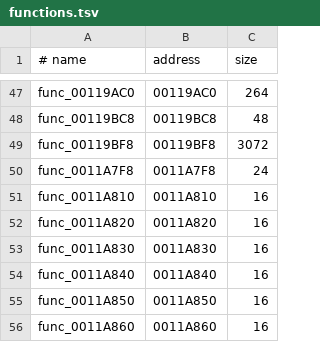
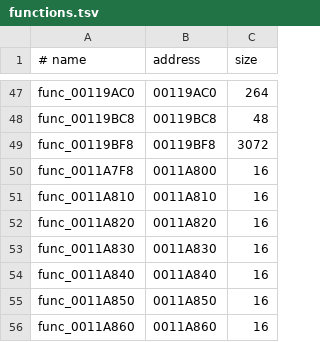
Before and after one commit to OpenRAC/rac2-decomp, a TSV file: config/boot/functions.tsv, drawn as a sheet; only a part is shown, gaps mark what is left out.

```diff
--- a/config/boot/functions.tsv
+++ b/config/boot/functions.tsv
@@ -49,3 +49,3 @@ func_00119BC8	00119BC8	48
 func_00119BF8	00119BF8	3072
-func_0011A7F8	0011A7F8	24
+func_0011A7F8	0011A800	16
 func_0011A810	0011A810	16
```
Also changed, not shown: config/pal/boot/functions.tsv, config/us2/boot/functions.tsv, 28 other files.
